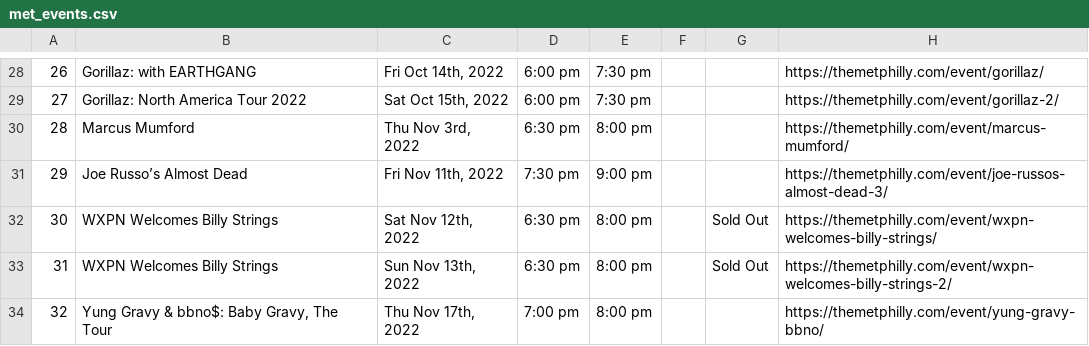
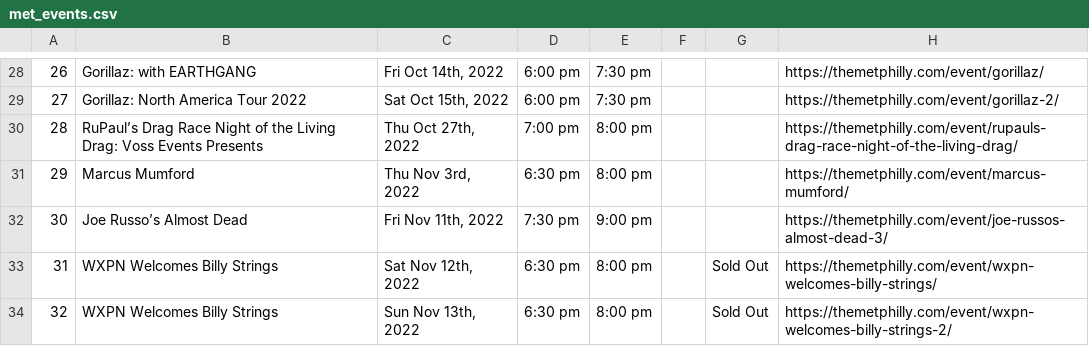
Before and after one commit to amandakreider/Concert-Calendars, a CSV file: csv/met_events.csv, drawn as a sheet; only a part is shown, gaps mark what is left out; the shorter side is filled out with more unchanged rows; addresses are those after the commit; the diff names each change by its address in the sheet, - before the commit and + after, or states it on an @@ line.

```diff
--- a/csv/met_events.csv
+++ b/csv/met_events.csv
+row 30: 28 | RuPaul’s Drag Race Night of the Living Drag: Voss Events Presents | Thu Oct 27th, 2022 | 7:00 pm | 8:00 pm |  |  | https://themetphilly.com/event/rupauls-drag-race-night-of-the-living-drag/
@@ column A renumbered from row 31 down @@
```
Also changed, not shown: 1 other file.
